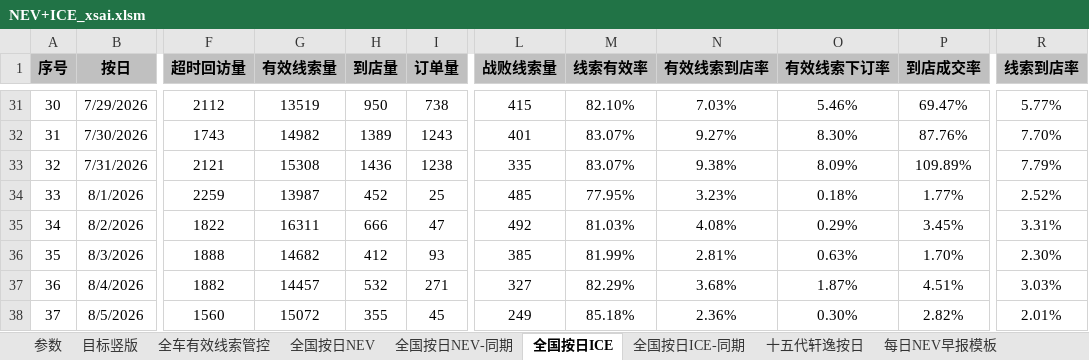
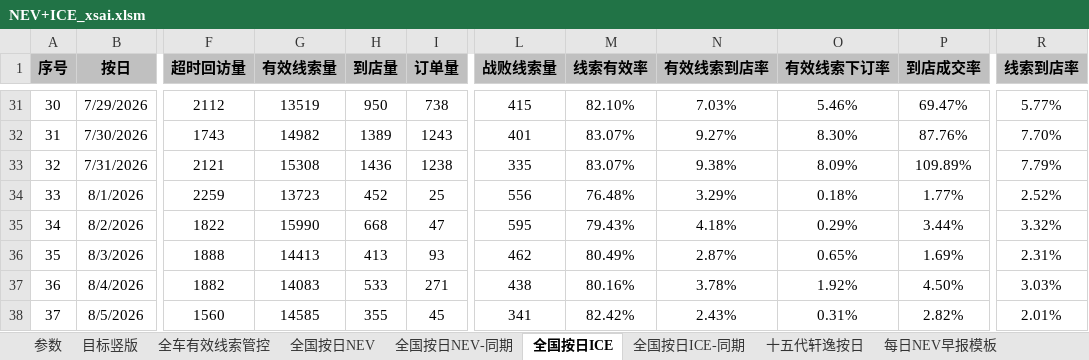
Before and after one commit to Django604/AI_Digest, an Excel workbook: data/source/NEV+ICE_xsai.xlsm, sheet 全国按日ICE, drawn as a sheet; only a part is shown, gaps mark what is left out; values as stored, in another font and other column widths than the file's, no borders; the diff covers the shown part only; the diff names each change by its address in the sheet, - before the commit and + after, or states it on an @@ line.

```diff
--- a/data/source/NEV+ICE_xsai.xlsm (sheet 全国按日ICE)
+++ b/data/source/NEV+ICE_xsai.xlsm (sheet 全国按日ICE)
-G34 (有效线索量): 13987
+G34 (有效线索量): 13723
-L34 (战败线索量): 485
+L34 (战败线索量): 556
-M34 (线索有效率): 77.95%
+M34 (线索有效率): 76.48%
-N34 (有效线索到店率): 3.23%
+N34 (有效线索到店率): 3.29%
-G35 (有效线索量): 16311
+G35 (有效线索量): 15990
-H35 (到店量): 666
+H35 (到店量): 668
-L35 (战败线索量): 492
+L35 (战败线索量): 595
-M35 (线索有效率): 81.03%
+M35 (线索有效率): 79.43%
-N35 (有效线索到店率): 4.08%
+N35 (有效线索到店率): 4.18%
-P35 (到店成交率): 3.45%
+P35 (到店成交率): 3.44%
-R35 (线索到店率): 3.31%
+R35 (线索到店率): 3.32%
-G36 (有效线索量): 14682
+G36 (有效线索量): 14413
-H36 (到店量): 412
+H36 (到店量): 413
-L36 (战败线索量): 385
+L36 (战败线索量): 462
-M36 (线索有效率): 81.99%
+M36 (线索有效率): 80.49%
-N36 (有效线索到店率): 2.81%
+N36 (有效线索到店率): 2.87%
-O36 (有效线索下订率): 0.63%
+O36 (有效线索下订率): 0.65%
-P36 (到店成交率): 1.70%
+P36 (到店成交率): 1.69%
-R36 (线索到店率): 2.30%
+R36 (线索到店率): 2.31%
-G37 (有效线索量): 14457
+G37 (有效线索量): 14083
-H37 (到店量): 532
+H37 (到店量): 533
-L37 (战败线索量): 327
+L37 (战败线索量): 438
-M37 (线索有效率): 82.29%
+M37 (线索有效率): 80.16%
-N37 (有效线索到店率): 3.68%
+N37 (有效线索到店率): 3.78%
-O37 (有效线索下订率): 1.87%
+O37 (有效线索下订率): 1.92%
-P37 (到店成交率): 4.51%
+P37 (到店成交率): 4.50%
-G38 (有效线索量): 15072
+G38 (有效线索量): 14585
-L38 (战败线索量): 249
+L38 (战败线索量): 341
-M38 (线索有效率): 85.18%
+M38 (线索有效率): 82.42%
-N38 (有效线索到店率): 2.36%
+N38 (有效线索到店率): 2.43%
-O38 (有效线索下订率): 0.30%
+O38 (有效线索下订率): 0.31%
```
Also changed, not shown: 1 added row and 40 edited cells elsewhere in this sheet, sheet 全国按日NEV, sheet 全国按日ICE-同期, data/source/NEV+ICE_ldai.xlsm, 5 other files.
